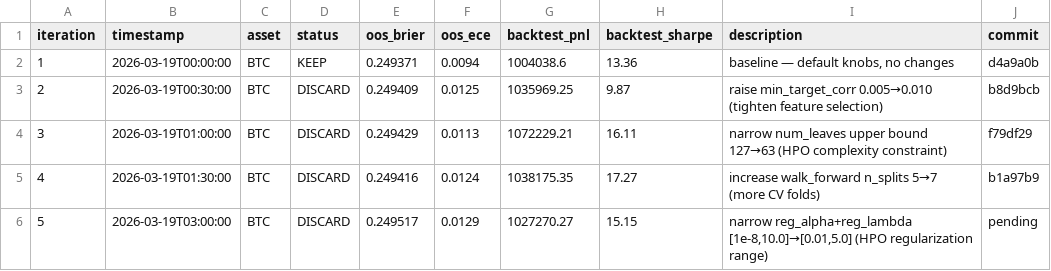
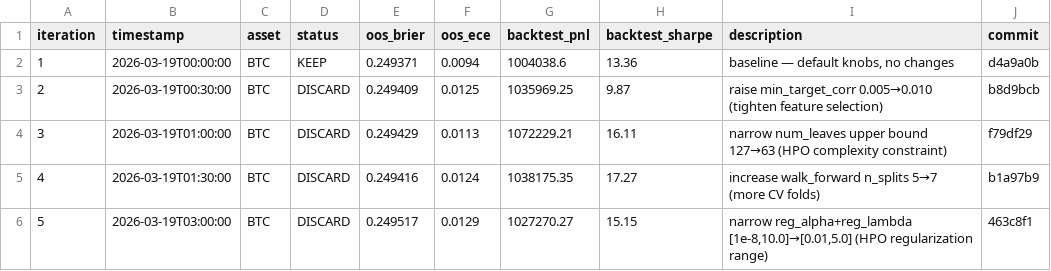
Before and after one commit to mantotan/quant-modelling, a TSV file: autoresearch/results.tsv, drawn as a sheet.

Commit message:
autoresearch: fix commit hash in results.tsv iter 5

```diff
--- a/autoresearch/results.tsv
+++ b/autoresearch/results.tsv
@@ -5,2 +5,2 @@ iteration	timestamp	asset	status	oos_brier	oos_ece	backtest_pnl	backtest_sharpe
 4	2026-03-19T01:30:00	BTC	DISCARD	0.249416	0.0124	1038175.35	17.27	increase walk_forward n_splits 5→7 (more CV folds)	b1a97b9
-5	2026-03-19T03:00:00	BTC	DISCARD	0.249517	0.0129	1027270.27	15.15	narrow reg_alpha+reg_lambda [1e-8,10.0]→[0.01,5.0] (HPO regularization range)	pending
+5	2026-03-19T03:00:00	BTC	DISCARD	0.249517	0.0129	1027270.27	15.15	narrow reg_alpha+reg_lambda [1e-8,10.0]→[0.01,5.0] (HPO regularization range)	463c8f1
```
